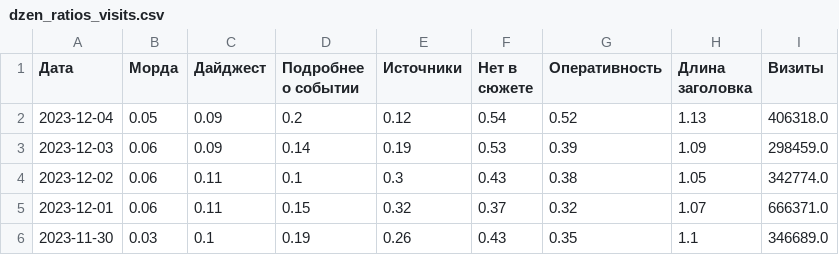
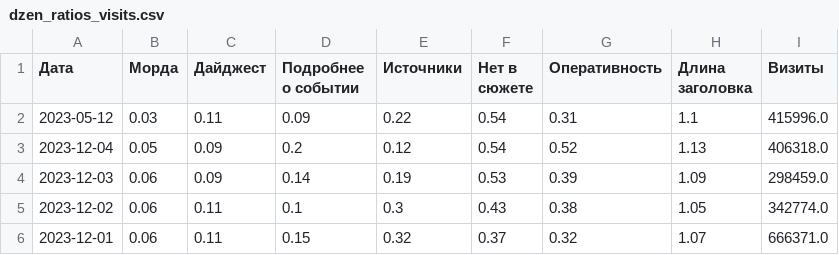
Before and after one commit to VBorodulya/dn, a CSV file: dzen_ratios_visits.csv, drawn as a sheet; only a part is shown; the shorter side is filled out with more unchanged rows.

Commit message:
Updated data

```diff
--- a/dzen_ratios_visits.csv
+++ b/dzen_ratios_visits.csv
@@ -1,2 +1,3 @@
 Дата,Морда,Дайджест,Подробнее о событии,Источники,Нет в сюжете,Оперативность,Длина заголовка,Визиты
+2023-05-12,0.03,0.11,0.09,0.22,0.54,0.31,1.1,415996.0
 2023-12-04,0.05,0.09,0.2,0.12,0.54,0.52,1.13,406318.0
```
